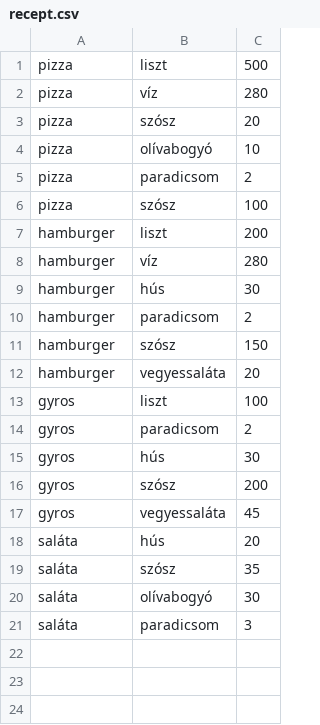
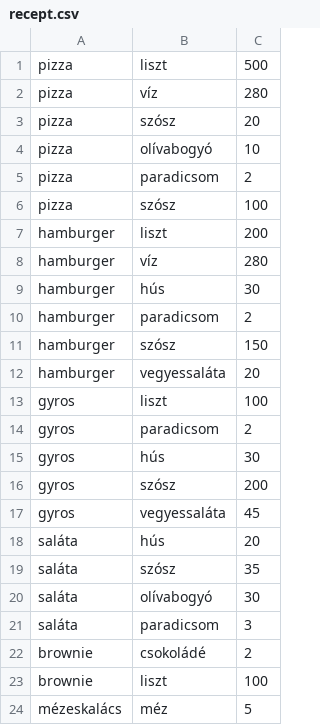
Before and after one commit to KFT222/Etterem, a CSV file: recept.csv, drawn as a sheet; the diff names each change by its address in the sheet, - before the commit and + after, or states it on an @@ line.

Commit message:
Add brownie and mézeskalács recipes
Added new recipes for brownie and mézeskalács.

```diff
--- a/recept.csv
+++ b/recept.csv
+row 22: brownie | csokoládé | 2
+row 23: brownie | liszt | 100
+row 24: mézeskalács | méz | 5
```
